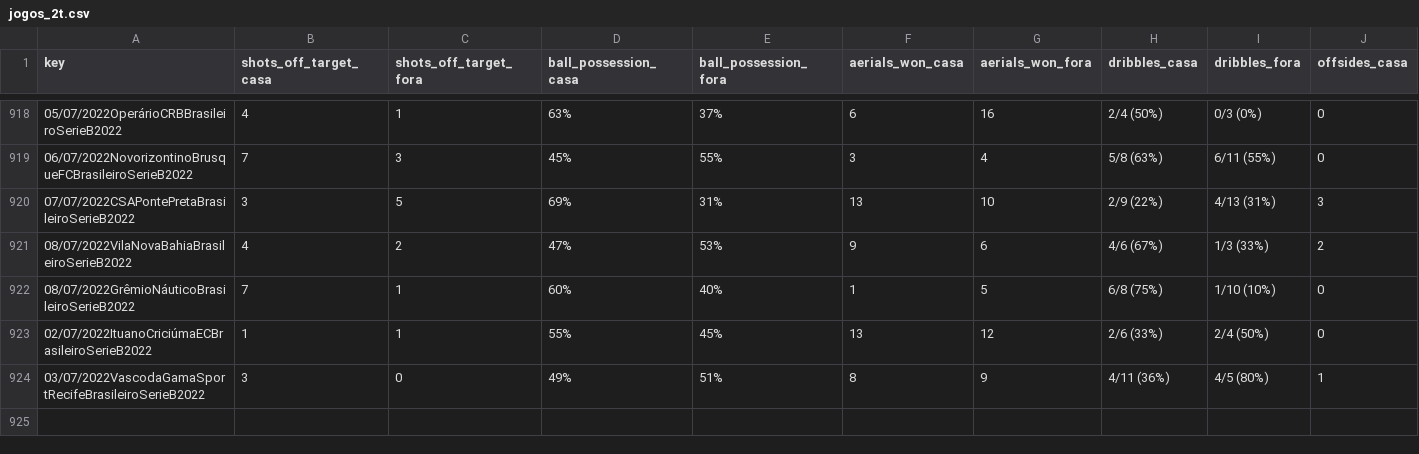
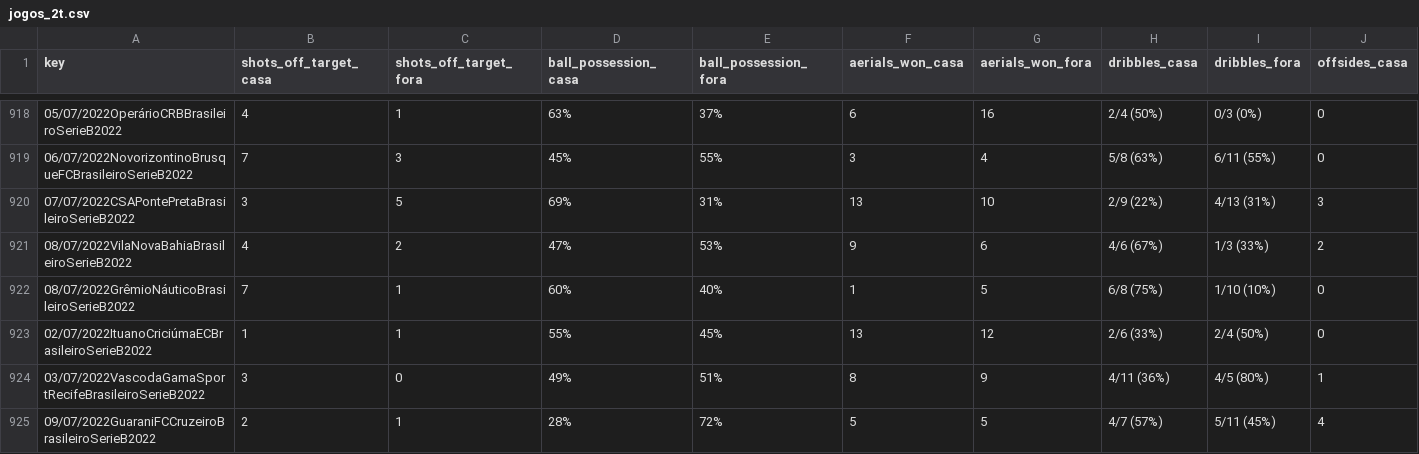
Before and after one commit to otavio-s-s/CruzeiroData, a CSV file: jogos_2t.csv, drawn as a sheet; only a part is shown, gaps mark what is left out; rows hold the shown columns only; the diff names each change by its address in the sheet, - before the commit and + after, or states it on an @@ line.

Commit message:
Automated update 2022-07-09 13:06:32.394680

```diff
--- a/jogos_2t.csv
+++ b/jogos_2t.csv
+row 925: 09/07/2022GuaraniFCCruzeiroBrasileiroSerieB2022 | 2 | 1 | 28% | 72% | 5 | 5 | 4/7 (57%) | 5/11 (45%) | 4
```
